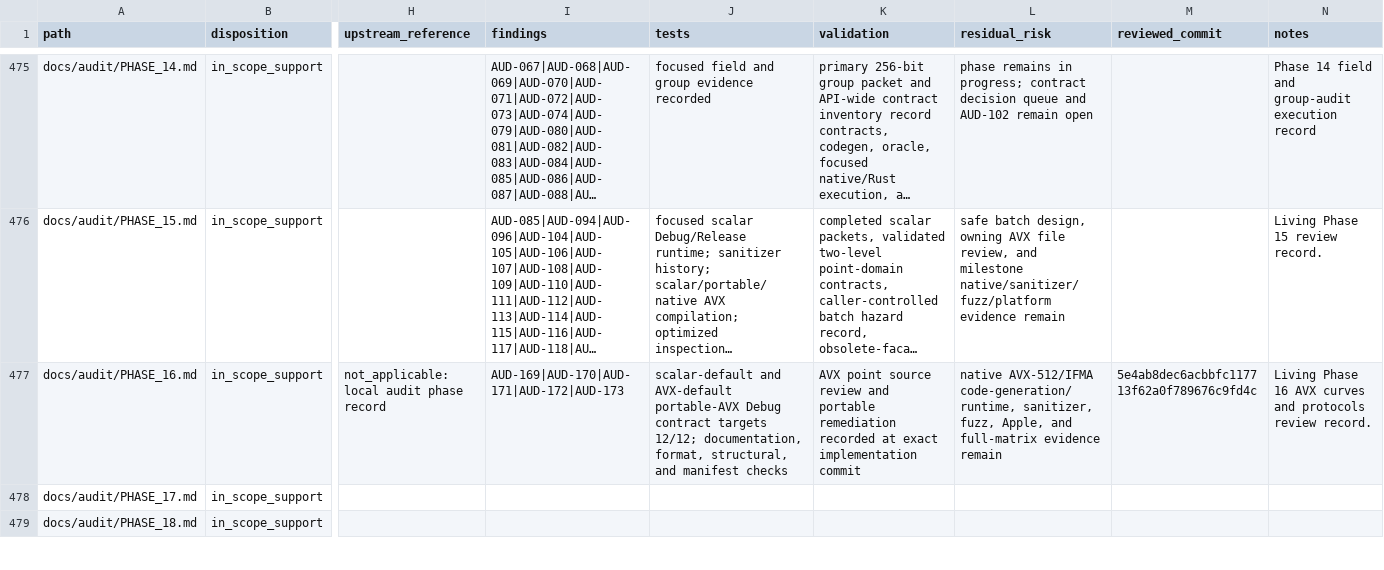
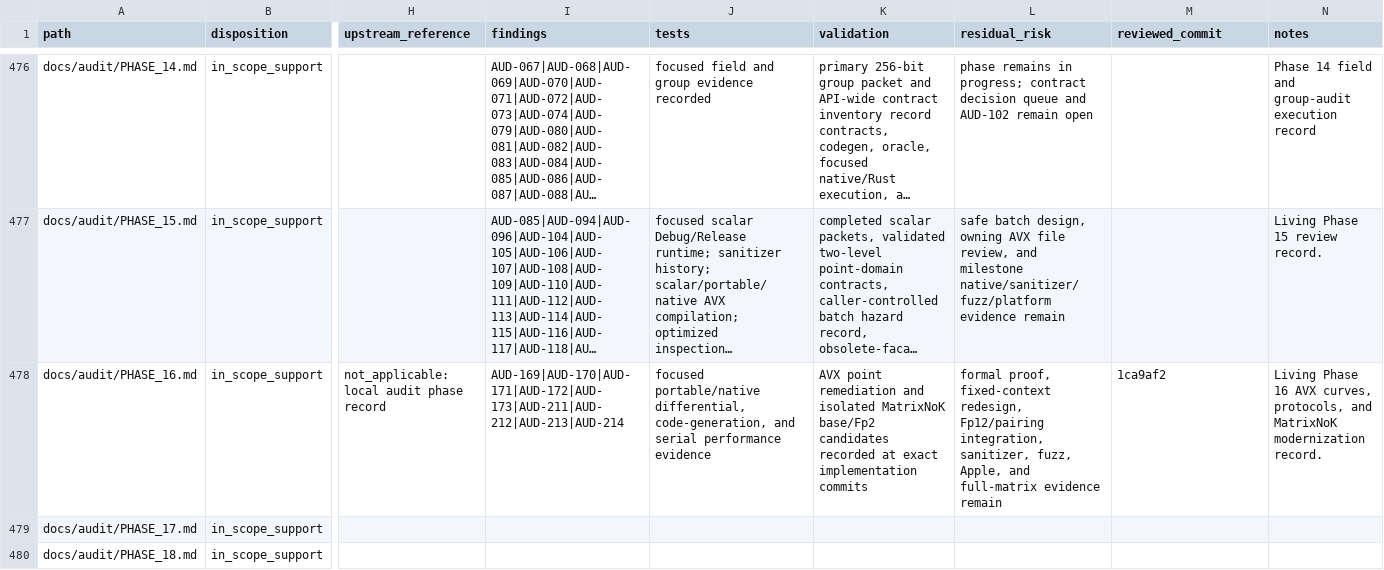
Before and after one commit to ladnir/temp-cat-blst, a CSV file: docs/audit/FILE_MANIFEST.csv, drawn as a sheet; only a part is shown, gaps mark what is left out; long unchanged cells end in …; addresses are those after the commit; the diff covers the shown part only; the diff names each change by its address in the sheet, - before the commit and + after, or states it on an @@ line.

Commit message:
record MatrixNoK Fp2 evidence

```diff
--- a/docs/audit/FILE_MANIFEST.csv
+++ b/docs/audit/FILE_MANIFEST.csv
-I478 (findings): AUD-169|AUD-170|AUD-171|AUD-172|AUD-173
+I478 (findings): AUD-169|AUD-170|AUD-171|AUD-172|AUD-173|AUD-211|AUD-212|AUD-213|AUD-214
-J478 (tests): scalar-default and AVX-default portable-AVX Debug contract targets 12/12; documentation, format, structural, and manifest checks
+J478 (tests): focused portable/native differential, code-generation, and serial performance evidence
-K478 (validation): AVX point source review and portable remediation recorded at exact implementation commit
+K478 (validation): AVX point remediation and isolated MatrixNoK base/Fp2 candidates recorded at exact implementation commits
-L478 (residual_risk): native AVX-512/IFMA code-generation/runtime, sanitizer, fuzz,…
+L478 (residual_risk): formal proof, fixed-context redesign, Fp12/pairing integration, sanitizer, fuzz,…
-M478 (reviewed_commit): 5e4ab8dec6acbbfc117713f62a0f789676c9fd4c
+M478 (reviewed_commit): 1ca9af2
-N478 (notes): …16 AVX curves and protocols review record.
+N478 (notes): …16 AVX curves, protocols, and MatrixNoK modernization record.
```
Also changed, not shown: 2 added rows and 41 edited cells elsewhere in this file, 6 other files.
